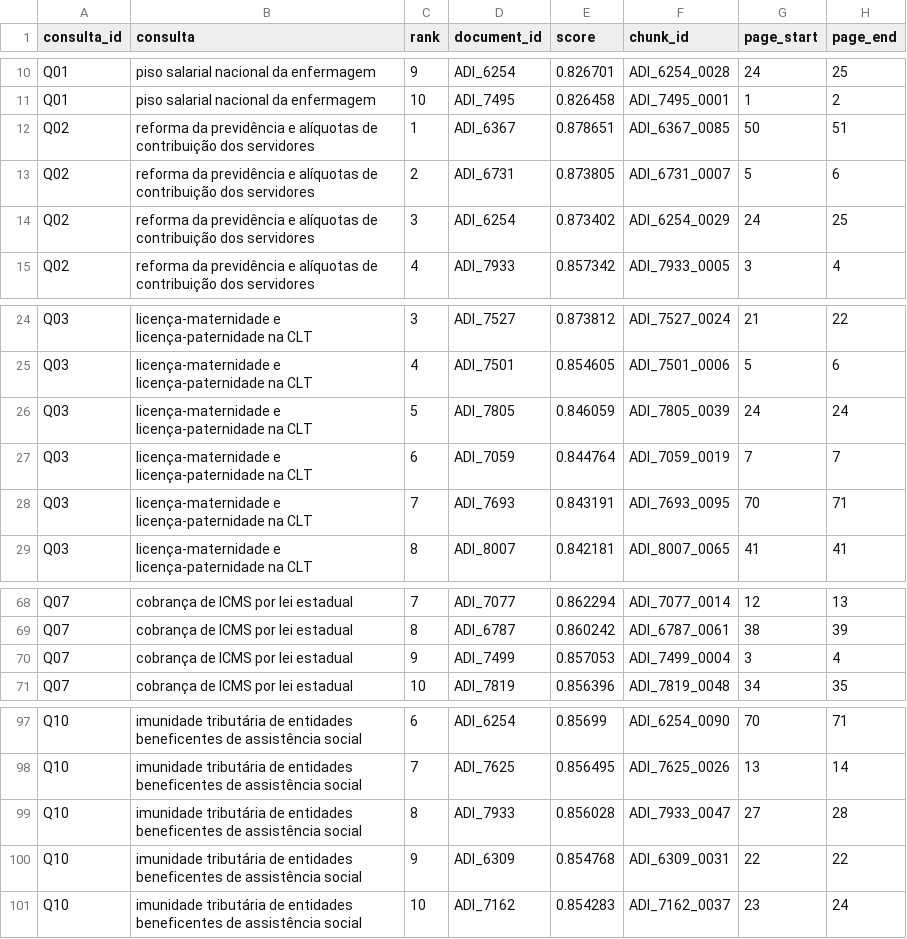
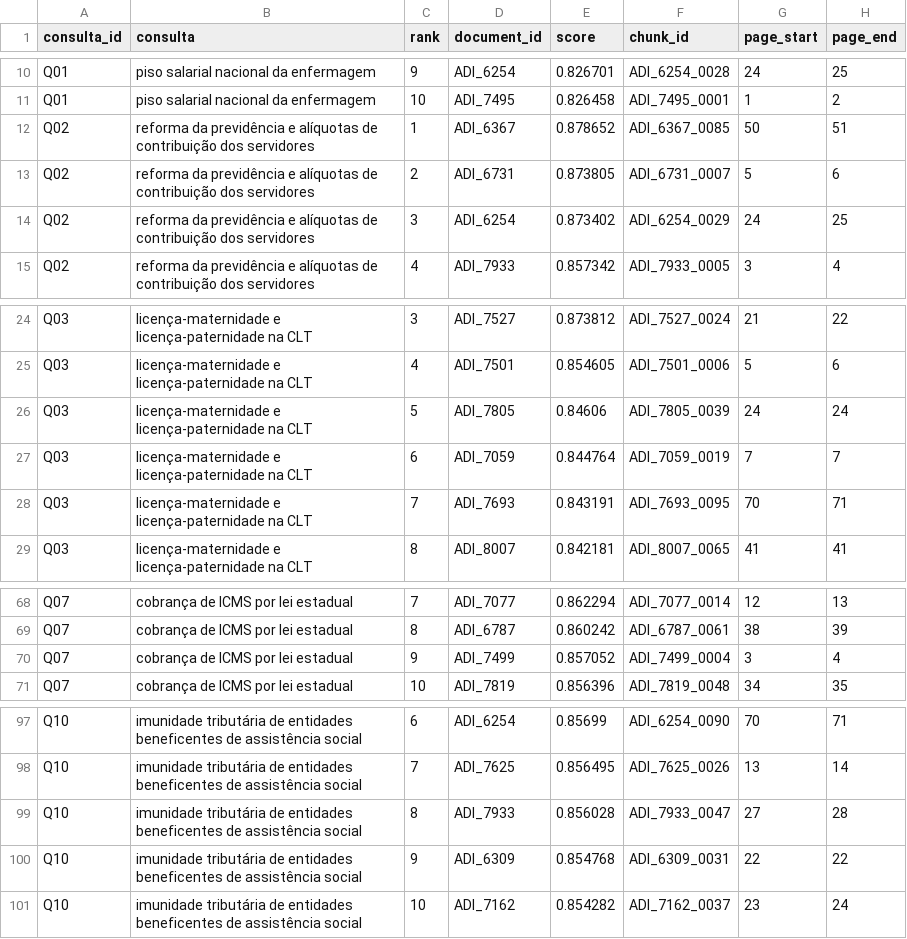
Before and after one commit to LudmilaGuedes/JurisMatch, a CSV file: resultados/numpy/resultados.csv (was resultados/projeto_a/resultados.csv), drawn as a sheet; only a part is shown, gaps mark what is left out.

Commit message:
Troca o FAISS por busca em NumPy e adiciona filtro de norma impugnada
- src/busca_numpy.py (BuscaNumPy): embeddings em memoria, cosseno direto
  (matriz @ vetor), max por peticao; mesma interface de antes
  (codificar, buscar_ids, buscar). Top 10 identico ao da versao FAISS.
- Remove FAISS: src/busca_faiss.py, scripts/indexar_faiss.py, data/05_faiss,
  faiss-cpu do requirements.
- Benchmark refeito com NumPy em resultados/numpy/.
- src/normas.py: tipo de norma impugnada a partir do campo legislacao;
  filtro "Norma impugnada" no front (lei de conversao conta como MP).
- README atualizado.

```diff
--- a/resultados/projeto_a/resultados.csv
+++ b/resultados/numpy/resultados.csv
@@ -11,3 +11,3 @@ Q01,piso salarial nacional da enfermagem,9,ADI_6254,0.826701,ADI_6254_0028,24,25
 Q01,piso salarial nacional da enfermagem,10,ADI_7495,0.826458,ADI_7495_0001,1,2
-Q02,reforma da previdência e alíquotas de contribuição dos servidores,1,ADI_6367,0.878651,ADI_6367_0085,50,51
+Q02,reforma da previdência e alíquotas de contribuição dos servidores,1,ADI_6367,0.878652,ADI_6367_0085,50,51
 Q02,reforma da previdência e alíquotas de contribuição dos servidores,2,ADI_6731,0.873805,ADI_6731_0007,5,6
@@ -25,3 +25,3 @@ Q03,licença-maternidade e licença-paternidade na CLT,3,ADI_7527,0.873812,ADI_7
 Q03,licença-maternidade e licença-paternidade na CLT,4,ADI_7501,0.854605,ADI_7501_0006,5,6
-Q03,licença-maternidade e licença-paternidade na CLT,5,ADI_7805,0.846059,ADI_7805_0039,24,24
+Q03,licença-maternidade e licença-paternidade na CLT,5,ADI_7805,0.84606,ADI_7805_0039,24,24
 Q03,licença-maternidade e licença-paternidade na CLT,6,ADI_7059,0.844764,ADI_7059_0019,7,7
@@ -69,3 +69,3 @@ Q07,cobrança de ICMS por lei estadual,7,ADI_7077,0.862294,ADI_7077_0014,12,13
 Q07,cobrança de ICMS por lei estadual,8,ADI_6787,0.860242,ADI_6787_0061,38,39
-Q07,cobrança de ICMS por lei estadual,9,ADI_7499,0.857053,ADI_7499_0004,3,4
+Q07,cobrança de ICMS por lei estadual,9,ADI_7499,0.857052,ADI_7499_0004,3,4
 Q07,cobrança de ICMS por lei estadual,10,ADI_7819,0.856396,ADI_7819_0048,34,35
@@ -100,2 +100,2 @@ Q10,imunidade tributária de entidades beneficentes de assistência social,8,ADI
 Q10,imunidade tributária de entidades beneficentes de assistência social,9,ADI_6309,0.854768,ADI_6309_0031,22,22
-Q10,imunidade tributária de entidades beneficentes de assistência social,10,ADI_7162,0.854283,ADI_7162_0037,23,24
+Q10,imunidade tributária de entidades beneficentes de assistência social,10,ADI_7162,0.854282,ADI_7162_0037,23,24
```
Also changed, not shown: 21 other files.
